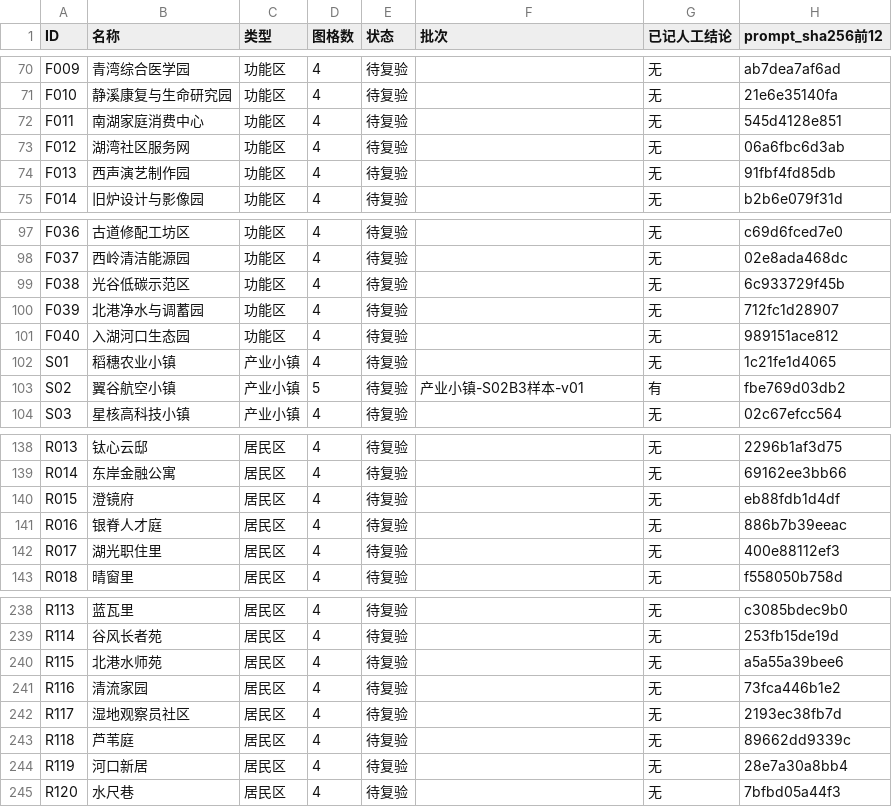
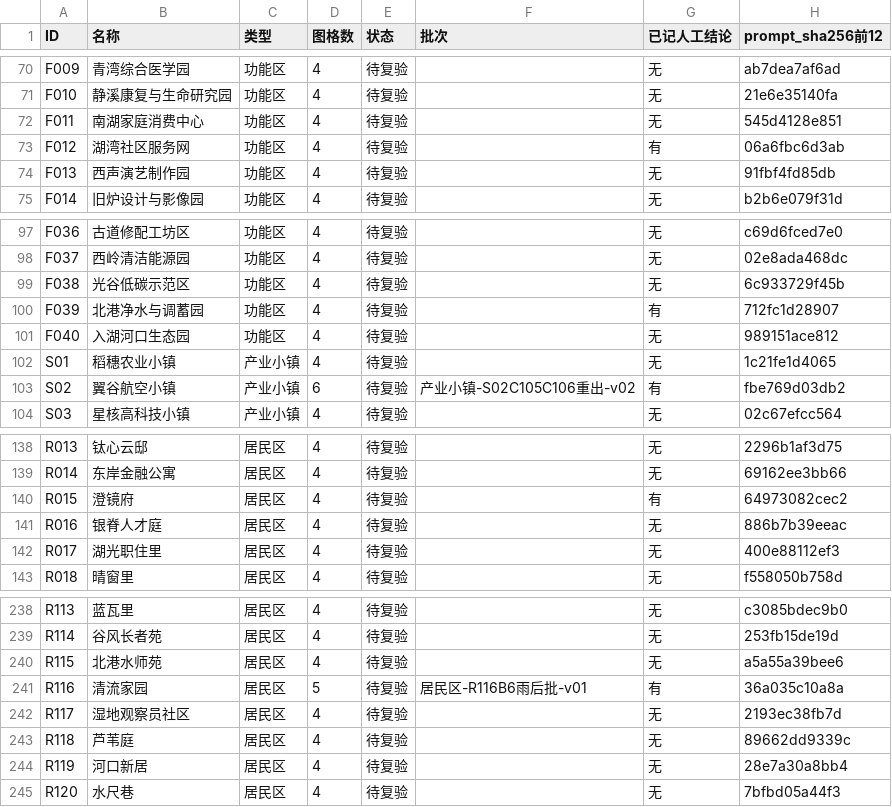
Before and after one commit to timaster0101/TicityWorldGuide, a CSV file: 数据/人工复看套件/打表汇总.csv, drawn as a sheet; only a part is shown, gaps mark what is left out; the diff covers the shown part only.

Commit message:
build: C107换串与出图投放轮回填的全链重跑产物（23条提示词带段内复述、清单1073格、复看套件29备注）
- 数据/开图清单.json 1060→1073 格：图集 1056 格不动，追加格 4→17（R009 第5格、S02/S18 第6格、B6 四批 9 张第5格）；本轮 13 格 image_prompt_sha256 一律留空，status 保持待复验，accepted 0
- 23 个提示词文件重生成：16 条 labeled variant 的【锁定与禁则】段末带 C107 复述句，296 条默认光条逐字不变
- verify_image_assets 通过 1073/1073 格、提示 0 条、C2PA 在位 17 格；build_review_suite items 264 cells 1073 pages 33 notes 29
- docx 未重导，数据/Word核验结果.json 与 .docx 成对未变（摘要 b8f1eeb3 开头，verify_docx 复跑 passed/rendering_verified 均 true）

```diff
--- a/数据/人工复看套件/打表汇总.csv
+++ b/数据/人工复看套件/打表汇总.csv
@@ -72,3 +72,3 @@ F010,静溪康复与生命研究园,功能区,4,待复验,,无,21e6e35140fa
 F011,南湖家庭消费中心,功能区,4,待复验,,无,545d4128e851
-F012,湖湾社区服务网,功能区,4,待复验,,无,06a6fbc6d3ab
+F012,湖湾社区服务网,功能区,4,待复验,,有,06a6fbc6d3ab
 F013,西声演艺制作园,功能区,4,待复验,,无,91fbf4fd85db
@@ -99,6 +99,6 @@ F037,西岭清洁能源园,功能区,4,待复验,,无,02e8ada468dc
 F038,光谷低碳示范区,功能区,4,待复验,,无,6c933729f45b
-F039,北港净水与调蓄园,功能区,4,待复验,,无,712fc1d28907
+F039,北港净水与调蓄园,功能区,4,待复验,,有,712fc1d28907
 F040,入湖河口生态园,功能区,4,待复验,,无,989151ace812
 S01,稻穗农业小镇,产业小镇,4,待复验,,无,1c21fe1d4065
-S02,翼谷航空小镇,产业小镇,5,待复验,产业小镇-S02B3样本-v01,有,fbe769d03db2
+S02,翼谷航空小镇,产业小镇,6,待复验,产业小镇-S02C105C106重出-v02,有,fbe769d03db2
 S03,星核高科技小镇,产业小镇,4,待复验,,无,02c67efcc564
@@ -139,3 +139,3 @@ R013,钛心云邸,居民区,4,待复验,,无,2296b1af3d75
 R014,东岸金融公寓,居民区,4,待复验,,无,69162ee3bb66
-R015,澄镜府,居民区,4,待复验,,无,eb88fdb1d4df
+R015,澄镜府,居民区,4,待复验,,有,64973082cec2
 R016,银脊人才庭,居民区,4,待复验,,无,886b7b39eeac
@@ -240,3 +240,3 @@ R114,谷风长者苑,居民区,4,待复验,,无,253fb15de19d
 R115,北港水师苑,居民区,4,待复验,,无,a5a55a39bee6
-R116,清流家园,居民区,4,待复验,,无,73fca446b1e2
+R116,清流家园,居民区,5,待复验,居民区-R116B6雨后批-v01,有,36a035c10a8a
 R117,湿地观察员社区,居民区,4,待复验,,无,2193ec38fb7d
```
Also changed, not shown: 51 edited cells elsewhere in this file, 42 other files.
